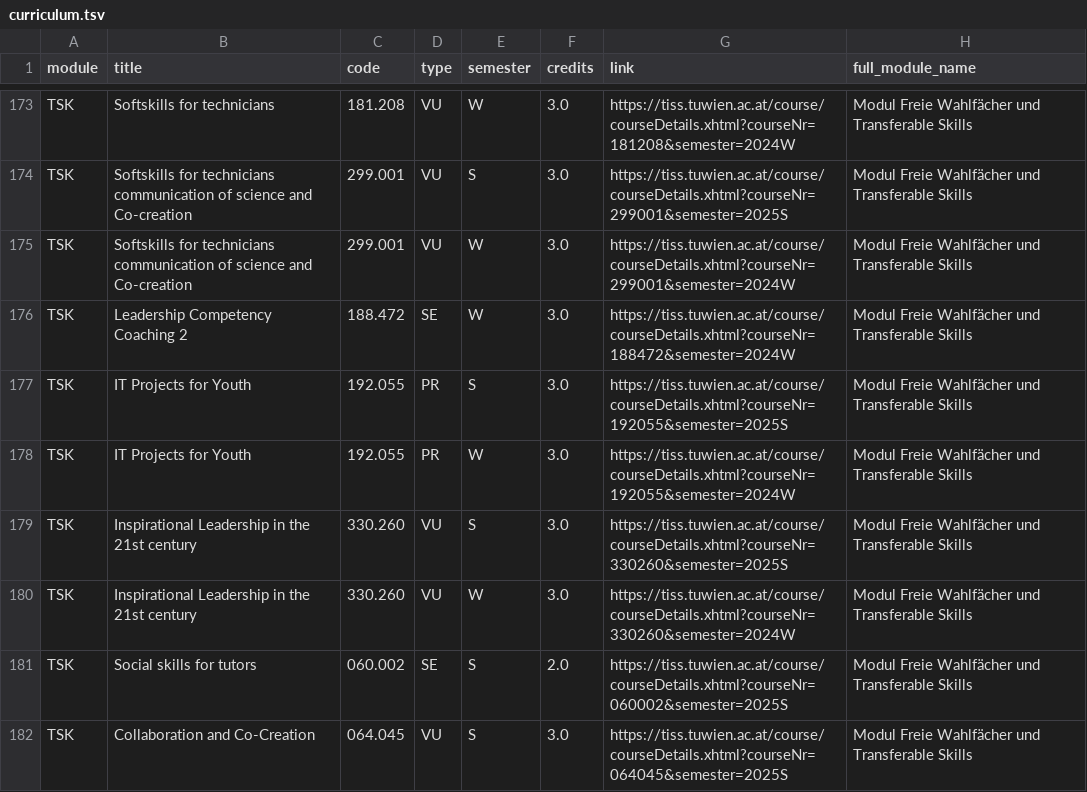
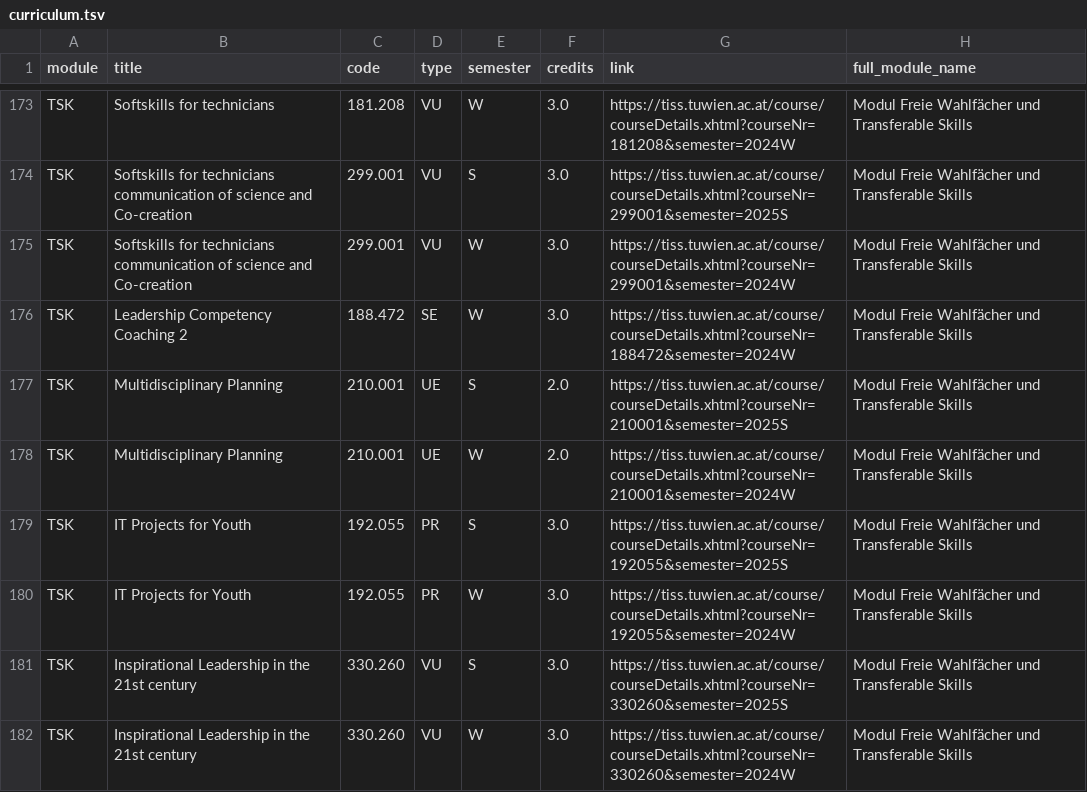
Before and after one commit to Emile-Jn/tiss-curriculum-scraper, a TSV file: curriculum.tsv, drawn as a sheet; only a part is shown, gaps mark what is left out; the shorter side is filled out with more unchanged rows; the diff names each change by its address in the sheet, - before the commit and + after, or states it on an @@ line.

```diff
--- a/curriculum.tsv
+++ b/curriculum.tsv
+row 177: TSK | Multidisciplinary Planning | 210.001 | UE | S | 2.0 | https://tiss.tuwien.ac.at/course/courseDetails.xhtml?courseNr=210001&semester=2025S | Modul Freie Wahlfächer und Transferable Skills
+row 178: TSK | Multidisciplinary Planning | 210.001 | UE | W | 2.0 | https://tiss.tuwien.ac.at/course/courseDetails.xhtml?courseNr=210001&semester=2024W | Modul Freie Wahlfächer und Transferable Skills
```
